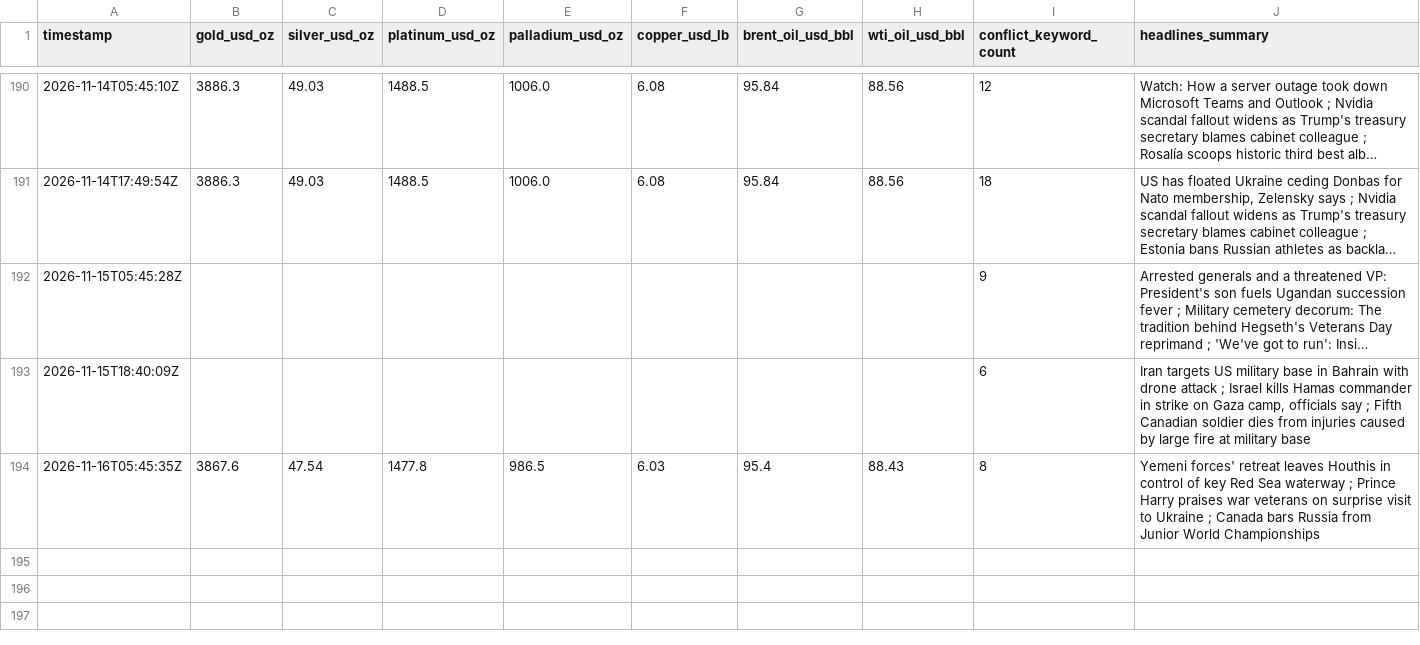
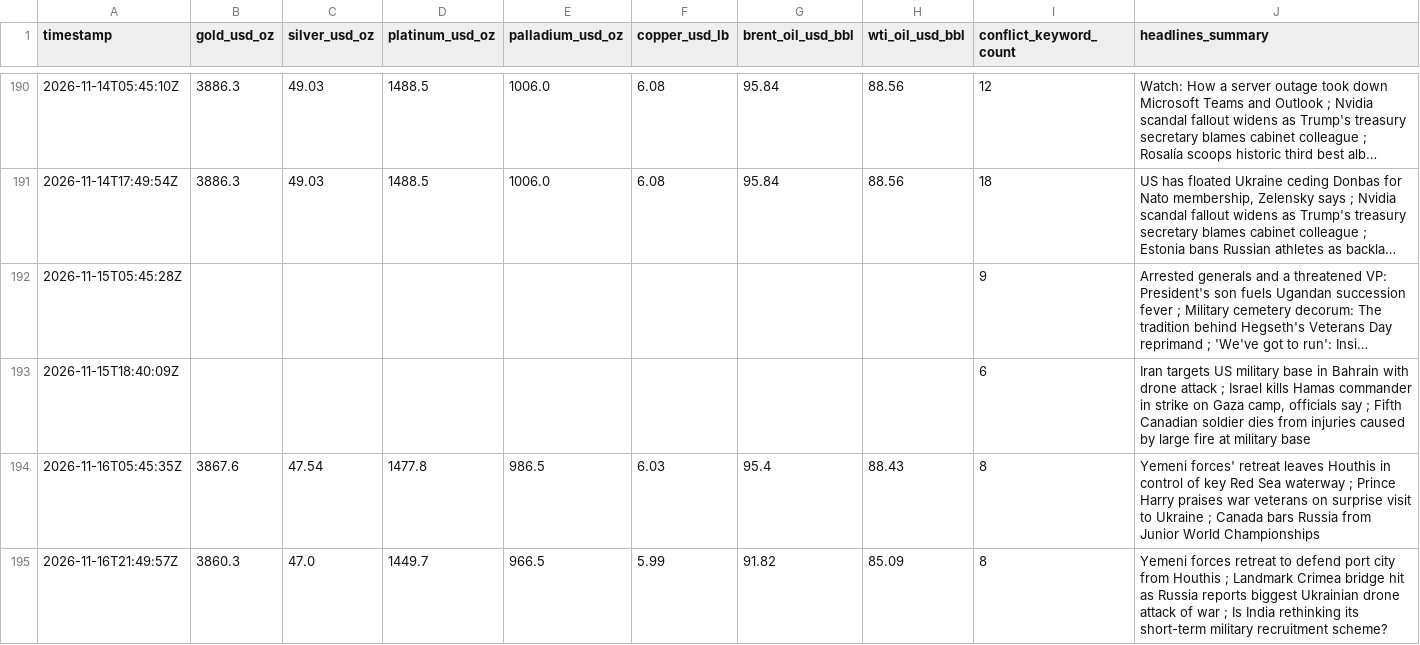
Before and after one commit to vulevu228/MacroConflictTracker, a CSV file: commodity_prices.csv, drawn as a sheet; only a part is shown, gaps mark what is left out; long unchanged cells end in …; the diff names each change by its address in the sheet, - before the commit and + after, or states it on an @@ line.

```diff
--- a/commodity_prices.csv
+++ b/commodity_prices.csv
+row 195: 2026-11-16T21:49:57Z | 3860.3 | 47.0 | 1449.7 | 966.5 | 5.99 | 91.82 | 85.09 | 8 | Yemeni forces retreat to defend port city from Houthis ; Landmark Crimea bridge hit as Russia reports biggest Ukrainian drone attack of war ; Is India rethinking its short-term military recruitment scheme?
```
